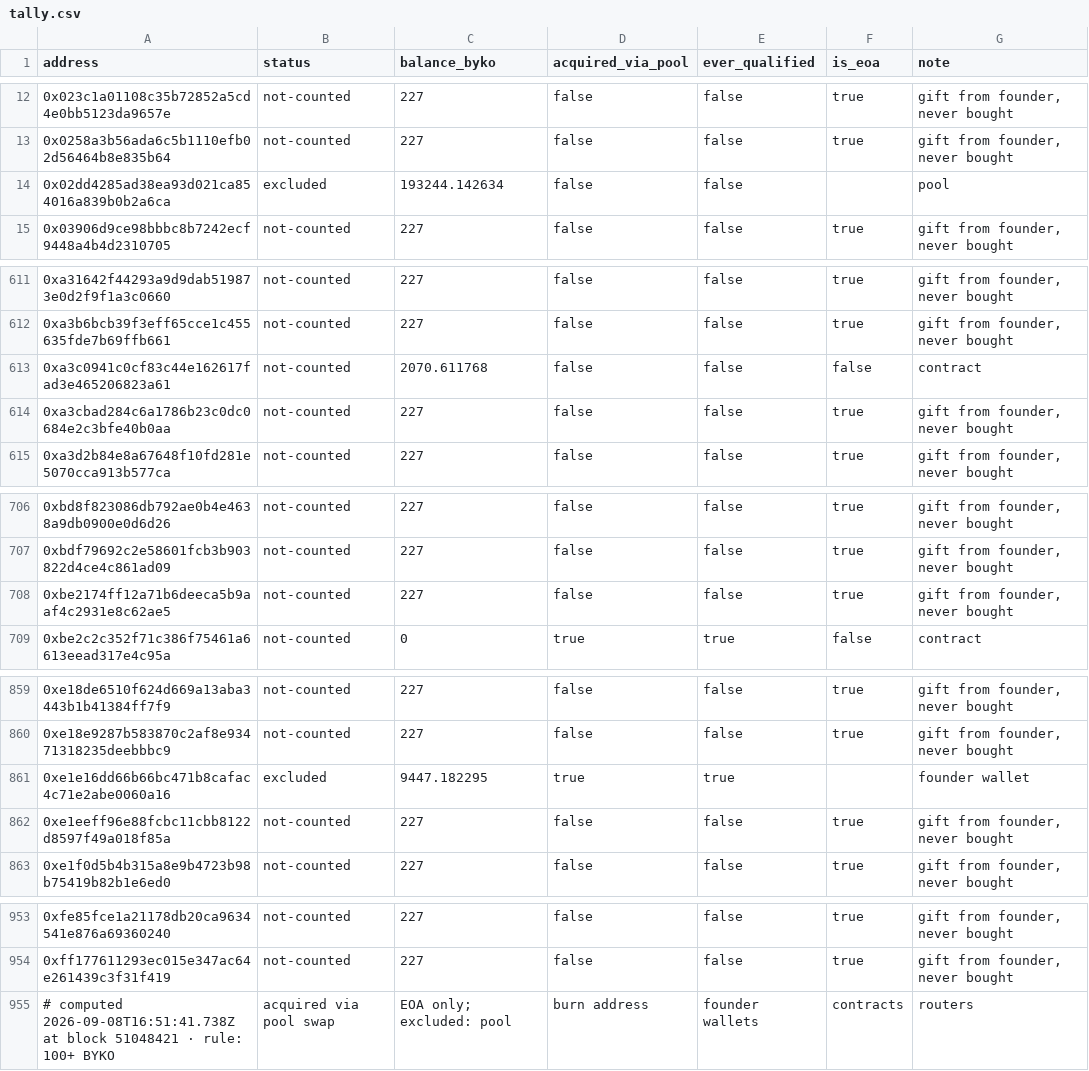
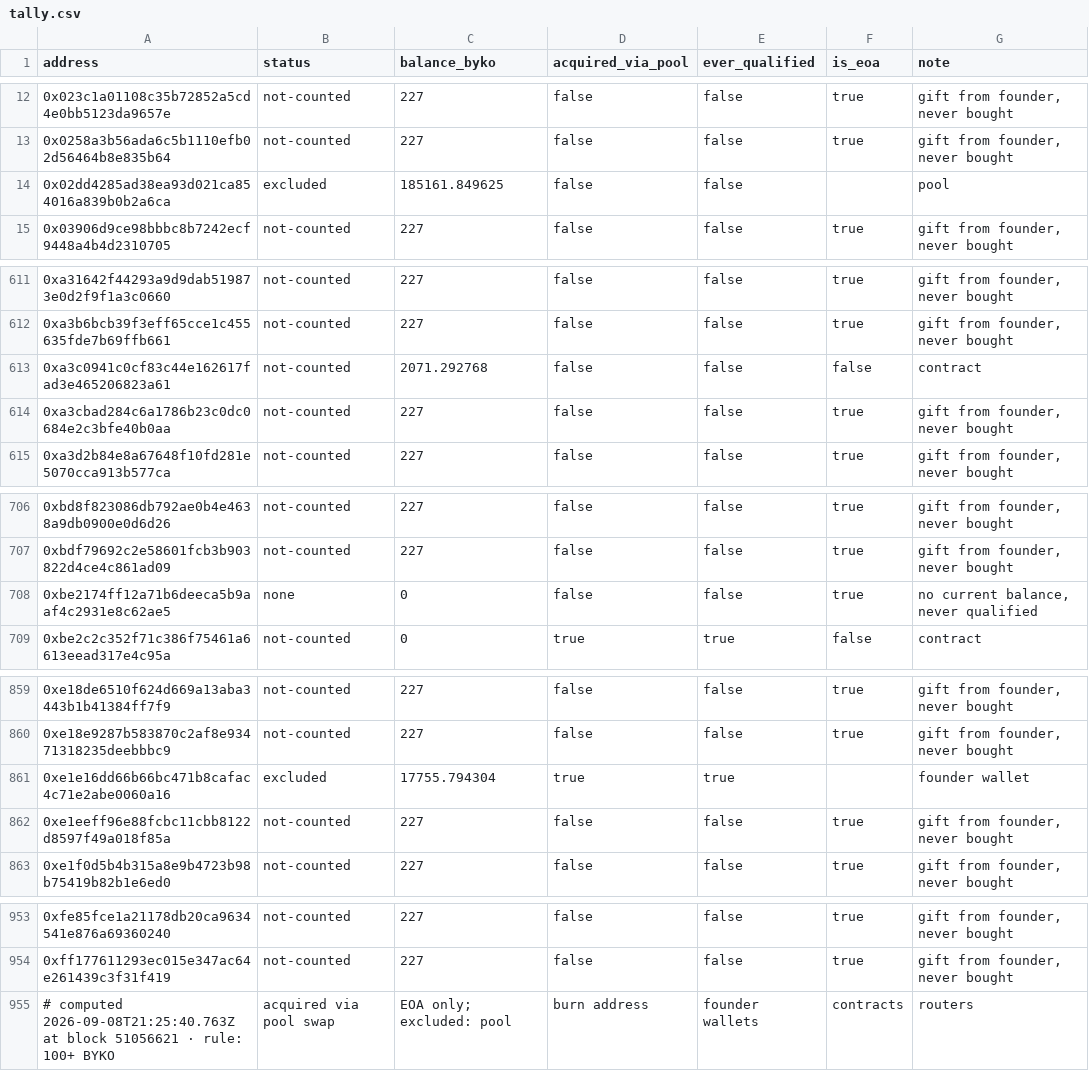
Before and after one commit to bykovas/byko, a CSV file: website/data/tally.csv, drawn as a sheet; only a part is shown, gaps mark what is left out.

Commit message:
tally snapshot at block 51056621

```diff
--- a/website/data/tally.csv
+++ b/website/data/tally.csv
@@ -13,3 +13,3 @@ address,status,balance_byko,acquired_via_pool,ever_qualified,is_eoa,note
 0x0258a3b56ada6c5b1110efb02d56464b8e835b64,not-counted,227,false,false,true,"gift from founder, never bought"
-0x02dd4285ad38ea93d021ca854016a839b0b2a6ca,excluded,193244.142634,false,false,,"pool"
+0x02dd4285ad38ea93d021ca854016a839b0b2a6ca,excluded,185161.849625,false,false,,"pool"
 0x03906d9ce98bbbc8b7242ecf9448a4b4d2310705,not-counted,227,false,false,true,"gift from founder, never bought"
@@ -612,3 +612,3 @@ address,status,balance_byko,acquired_via_pool,ever_qualified,is_eoa,note
 0xa3b6bcb39f3eff65cce1c455635fde7b69ffb661,not-counted,227,false,false,true,"gift from founder, never bought"
-0xa3c0941c0cf83c44e162617fad3e465206823a61,not-counted,2070.611768,false,false,false,"contract"
+0xa3c0941c0cf83c44e162617fad3e465206823a61,not-counted,2071.292768,false,false,false,"contract"
 0xa3cbad284c6a1786b23c0dc0684e2c3bfe40b0aa,not-counted,227,false,false,true,"gift from founder, never bought"
@@ -707,3 +707,3 @@ address,status,balance_byko,acquired_via_pool,ever_qualified,is_eoa,note
 0xbdf79692c2e58601fcb3b903822d4ce4c861ad09,not-counted,227,false,false,true,"gift from founder, never bought"
-0xbe2174ff12a71b6deeca5b9aaf4c2931e8c62ae5,not-counted,227,false,false,true,"gift from founder, never bought"
+0xbe2174ff12a71b6deeca5b9aaf4c2931e8c62ae5,none,0,false,false,true,"no current balance, never qualified"
 0xbe2c2c352f71c386f75461a6613eead317e4c95a,not-counted,0,true,true,false,"contract"
@@ -860,3 +860,3 @@ address,status,balance_byko,acquired_via_pool,ever_qualified,is_eoa,note
 0xe18e9287b583870c2af8e93471318235deebbbc9,not-counted,227,false,false,true,"gift from founder, never bought"
-0xe1e16dd66b66bc471b8cafac4c71e2abe0060a16,excluded,9447.182295,true,true,,"founder wallet"
+0xe1e16dd66b66bc471b8cafac4c71e2abe0060a16,excluded,17755.794304,true,true,,"founder wallet"
 0xe1eeff96e88fcbc11cbb8122d8597f49a018f85a,not-counted,227,false,false,true,"gift from founder, never bought"
@@ -954,2 +954,2 @@ address,status,balance_byko,acquired_via_pool,ever_qualified,is_eoa,note
 0xff177611293ec015e347ac64e261439c3f31f419,not-counted,227,false,false,true,"gift from founder, never bought"
-# computed 2026-09-08T16:51:41.738Z at block 51048421 · rule: 100+ BYKO, acquired via pool swap, EOA only; excluded: pool, burn address, founder wallets, contracts, routers
+# computed 2026-09-08T21:25:40.763Z at block 51056621 · rule: 100+ BYKO, acquired via pool swap, EOA only; excluded: pool, burn address, founder wallets, contracts, routers
```
Also changed, not shown: 1 other file.
